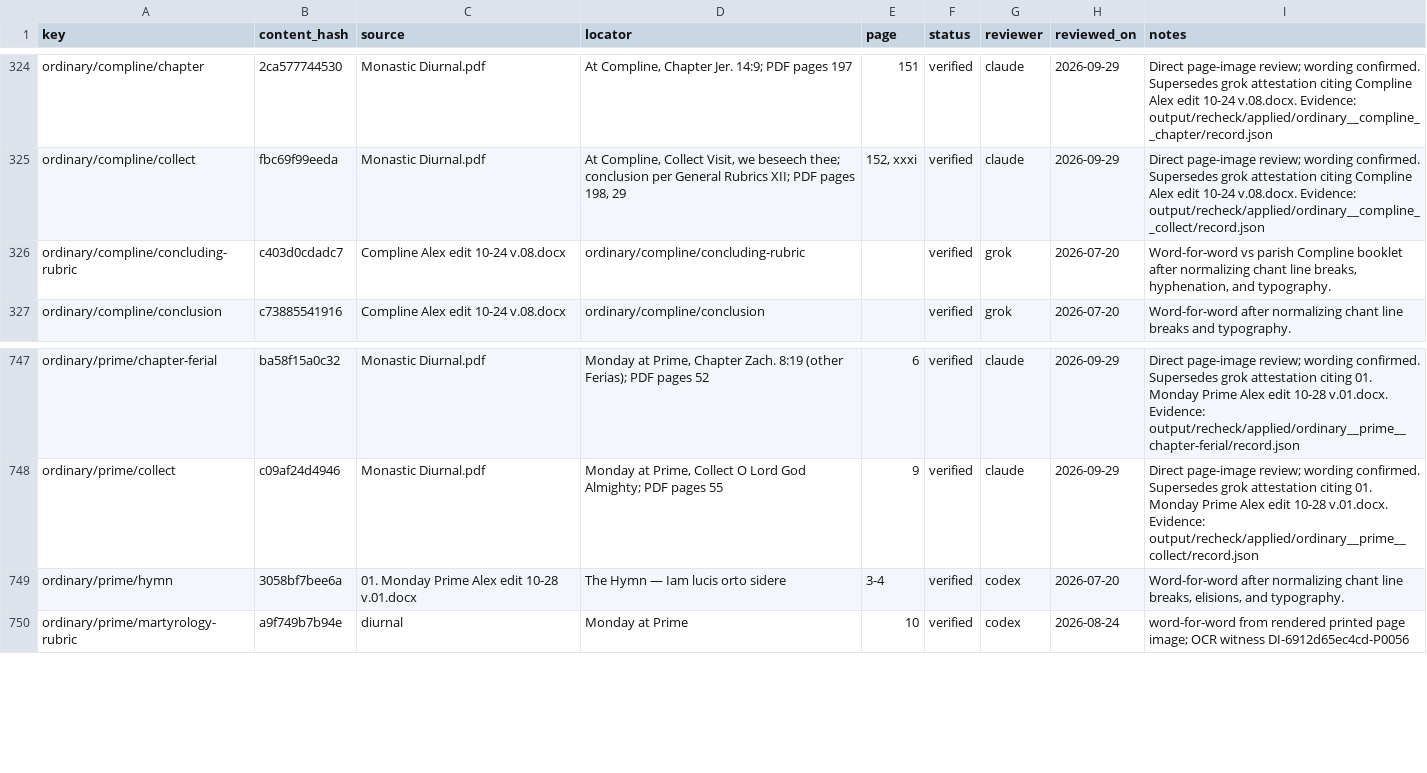
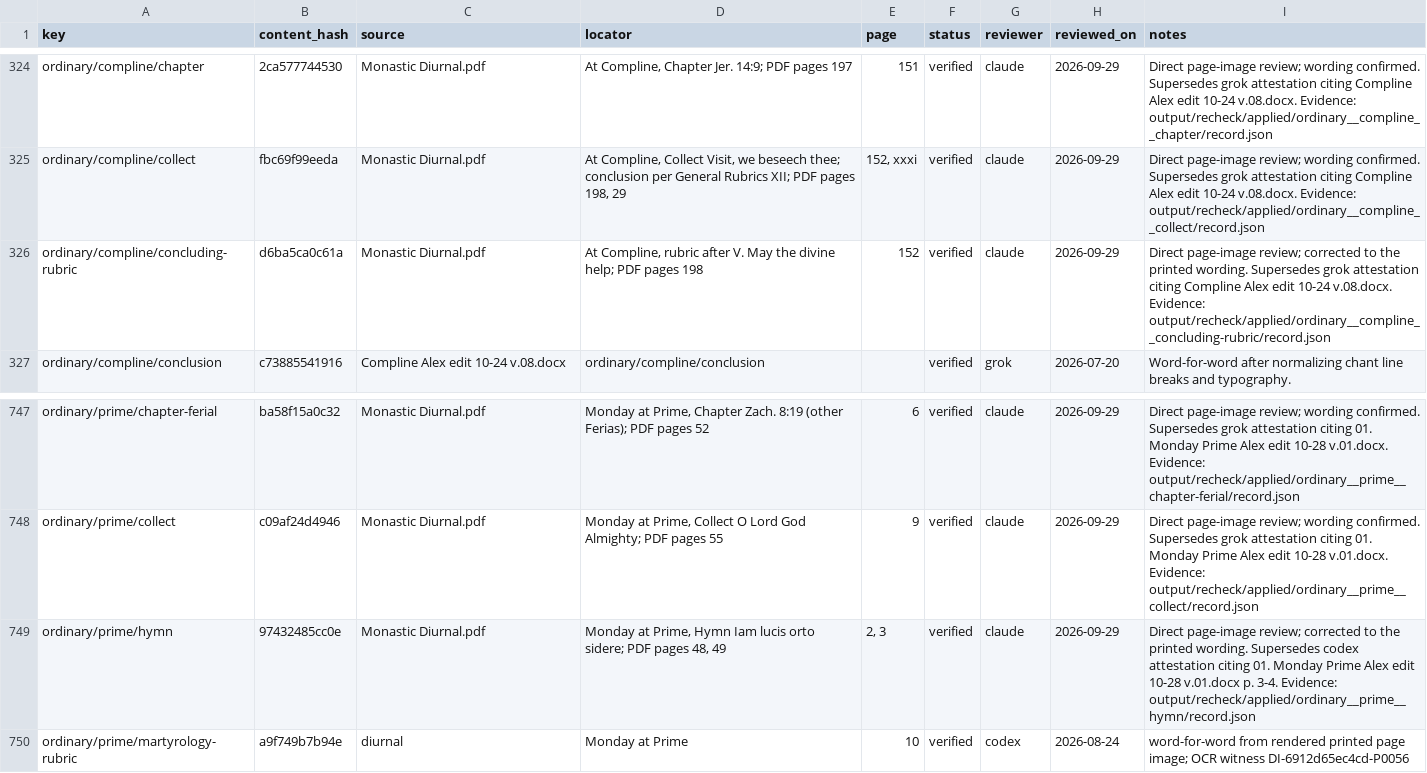
Before and after one commit to orthodoxwest/office, a CSV file: data/review/provenance.csv, drawn as a sheet; only a part is shown, gaps mark what is left out.

Commit message:
Use the Diurnal Prime hymn doxology and Compline closing rubric
Maintainer review of the held texts:
- Prime hymn (pp. 2-3): the ordinary doxology ends "To God the Holy
  Paraclete"; the seasonal doxologies still replace the last stanza.
- Compline closing rubric (p. 152): "Then secretly, Our Father, Hail Mary,
  and I believe." The hour already says all three.

Kept as they are by maintainer decision: the Greek Kyrie, the Confiteor
absolution form, the Compline confession rubric and conclusion, the
secret-prayer rubric paraphrases, and the rule-derived Septuagesima
antiphon. The Compline opening versicle already follows the book for the
priest-led form (shared/leader/compline-opening-choir).

```diff
--- a/data/review/provenance.csv
+++ b/data/review/provenance.csv
@@ -325,3 +325,3 @@ ordinary/compline/chapter,2ca577744530,Monastic Diurnal.pdf,"At Compline, Chapte
 ordinary/compline/collect,fbc69f99eeda,Monastic Diurnal.pdf,"At Compline, Collect Visit, we beseech thee; conclusion per General Rubrics XII; PDF pages 198, 29","152, xxxi",verified,claude,2026-09-29,Direct page-image review; wording confirmed. Supersedes grok attestation citing Compline Alex edit 10-24 v.08.docx. Evidence: output/recheck/applied/ordinary__compline__collect/record.json
-ordinary/compline/concluding-rubric,c403d0cdadc7,Compline Alex edit 10-24 v.08.docx,ordinary/compline/concluding-rubric,,verified,grok,2026-07-20,"Word-for-word vs parish Compline booklet after normalizing chant line breaks, hyphenation, and typography."
+ordinary/compline/concluding-rubric,d6ba5ca0c61a,Monastic Diurnal.pdf,"At Compline, rubric after V. May the divine help; PDF pages 198",152,verified,claude,2026-09-29,Direct page-image review; corrected to the printed wording. Supersedes grok attestation citing Compline Alex edit 10-24 v.08.docx. Evidence: output/recheck/applied/ordinary__compline__concluding-rubric/record.json
 ordinary/compline/conclusion,c73885541916,Compline Alex edit 10-24 v.08.docx,ordinary/compline/conclusion,,verified,grok,2026-07-20,Word-for-word after normalizing chant line breaks and typography.
@@ -748,3 +748,3 @@ ordinary/prime/chapter-ferial,ba58f15a0c32,Monastic Diurnal.pdf,"Monday at Prime
 ordinary/prime/collect,c09af24d4946,Monastic Diurnal.pdf,"Monday at Prime, Collect O Lord God Almighty; PDF pages 55",9,verified,claude,2026-09-29,Direct page-image review; wording confirmed. Supersedes grok attestation citing 01. Monday Prime Alex edit 10-28 v.01.docx. Evidence: output/recheck/applied/ordinary__prime__collect/record.json
-ordinary/prime/hymn,3058bf7bee6a,01. Monday Prime Alex edit 10-28 v.01.docx,The Hymn — Iam lucis orto sidere,3-4,verified,codex,2026-07-20,"Word-for-word after normalizing chant line breaks, elisions, and typography."
+ordinary/prime/hymn,97432485cc0e,Monastic Diurnal.pdf,"Monday at Prime, Hymn Iam lucis orto sidere; PDF pages 48, 49","2, 3",verified,claude,2026-09-29,Direct page-image review; corrected to the printed wording. Supersedes codex attestation citing 01. Monday Prime Alex edit 10-28 v.01.docx p. 3-4. Evidence: output/recheck/applied/ordinary__prime__hymn/record.json
 ordinary/prime/martyrology-rubric,a9f749b7b94e,diurnal,Monday at Prime,10,verified,codex,2026-08-24,word-for-word from rendered printed page image; OCR witness DI-6912d65ec4cd-P0056
```
Also changed, not shown: 25 other files.
